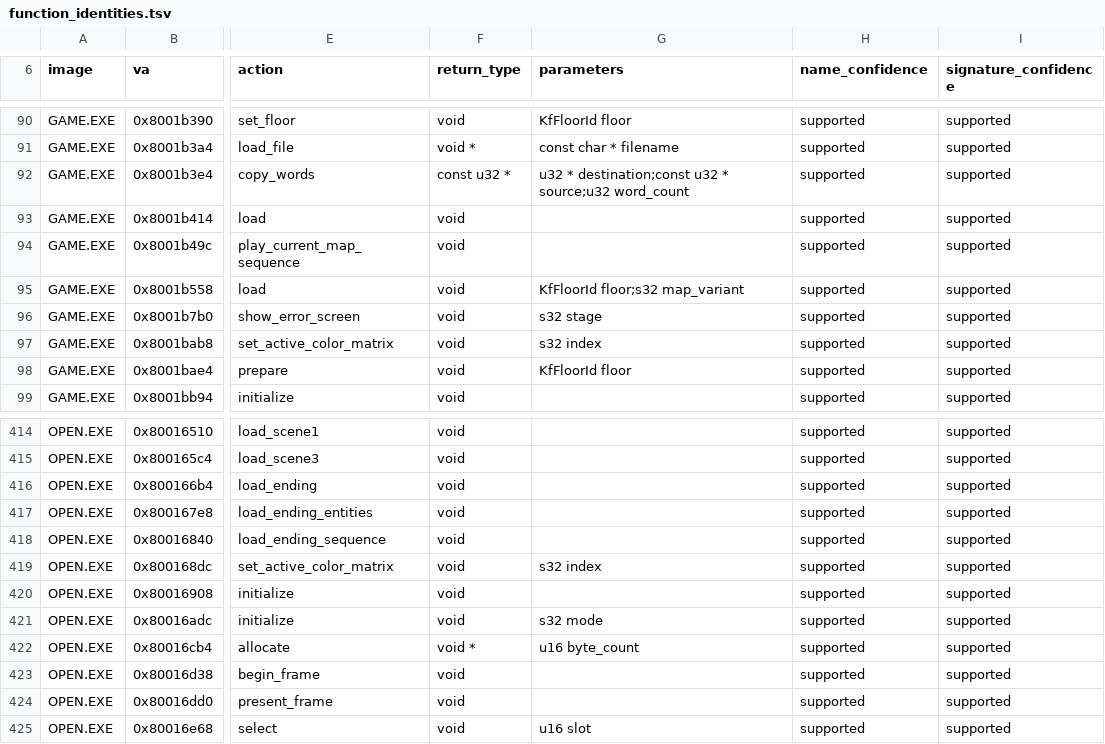
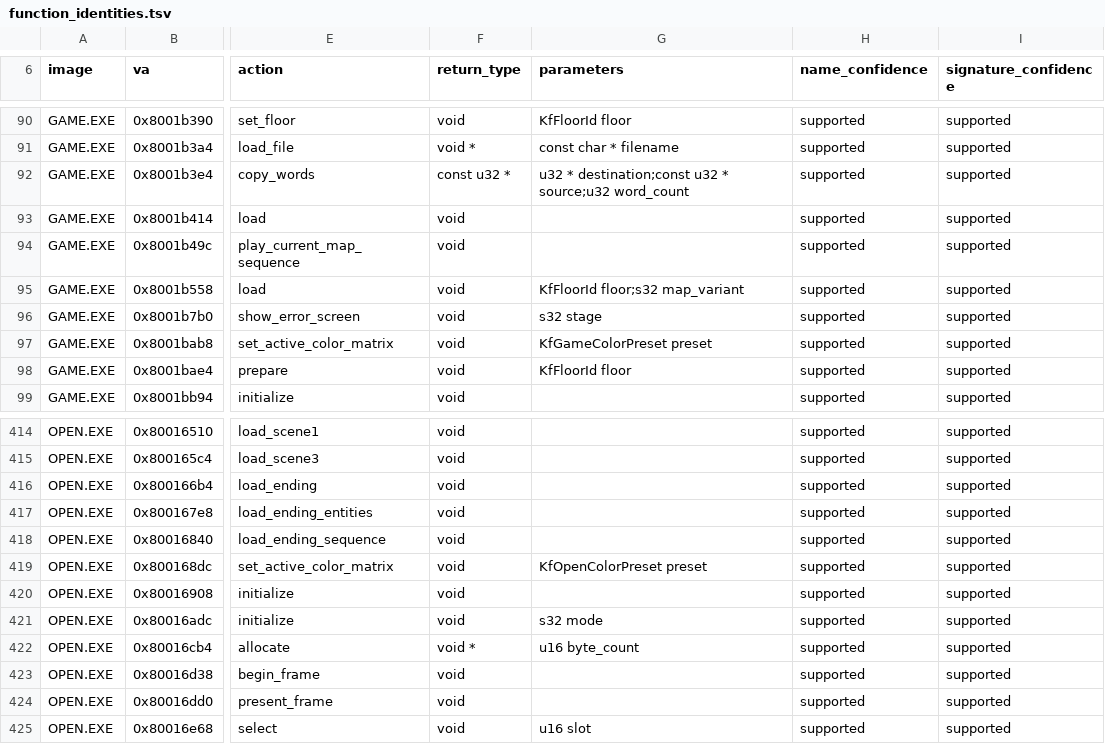
Before and after one commit to sushi-shi/kings-field-decomp, a TSV file: config/retail/function_identities.tsv, drawn as a sheet; only a part is shown, gaps mark what is left out; the diff names each change by its address in the sheet, - before the commit and + after, or states it on an @@ line.

Commit message:
types: distinguish GAME and OPEN color presets

```diff
--- a/config/retail/function_identities.tsv
+++ b/config/retail/function_identities.tsv
-G97 (parameters): s32 index
+G97 (parameters): KfGameColorPreset preset
-G419 (parameters): s32 index
+G419 (parameters): KfOpenColorPreset preset
```
Also changed, not shown: config/evidence/game_semantic_display_tmd.tsv, config/evidence/open_semantic_render_init.tsv, 14 other files.
